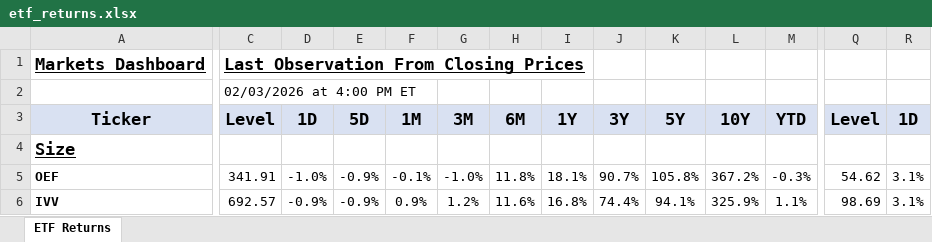
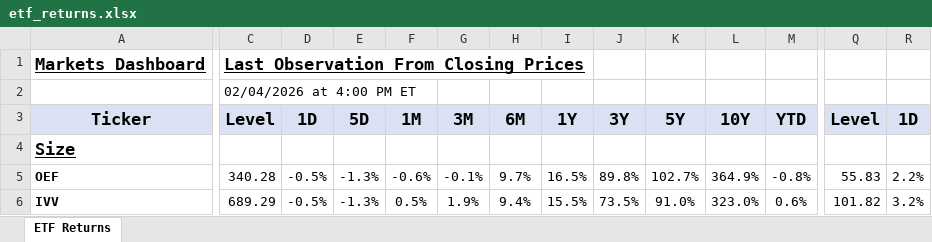
Before and after one commit to AguilarMike/marketobservatory, an Excel workbook: etf_returns.xlsx, sheet ETF Returns, drawn as a sheet; only a part is shown, gaps mark what is left out; values as stored, in another font and other column widths than the file's, no borders; conditional formats not drawn; the diff covers the shown part only; the diff names each change by its address in the sheet, - before the commit and + after, or states it on an @@ line.

```diff
--- a/etf_returns.xlsx (sheet ETF Returns)
+++ b/etf_returns.xlsx (sheet ETF Returns)
-C2: 02/03/2026 at 4:00 PM ET
+C2: 02/04/2026 at 4:00 PM ET
-C5: 341.91
+C5: 340.28
-D5: -1.0%
+D5: -0.5%
-E5:E6: -0.9%
+E5:E6: -1.3%
-F5: -0.1%
+F5: -0.6%
-G5: -1.0%
+G5: -0.1%
-H5: 11.8%
+H5: 9.7%
-I5: 18.1%
+I5: 16.5%
-J5: 90.7%
+J5: 89.8%
-K5: 105.8%
+K5: 102.7%
-L5: 367.2%
+L5: 364.9%
-M5: -0.3%
+M5: -0.8%
-Q5: 54.62
+Q5: 55.83
-R5: 3.1%
+R5: 2.2%
-C6: 692.57
+C6: 689.29
-D6: -0.9%
+D6: -0.5%
-F6: 0.9%
+F6: 0.5%
-G6: 1.2%
+G6: 1.9%
-H6: 11.6%
+H6: 9.4%
-I6: 16.8%
+I6: 15.5%
-J6: 74.4%
+J6: 73.5%
-K6: 94.1%
+K6: 91.0%
-L6: 325.9%
+L6: 323.0%
-M6: 1.1%
+M6: 0.6%
-Q6: 98.69
+Q6: 101.82
-R6: 3.1%
+R6: 3.2%
```
Also changed, not shown: 8 added rows, 8 removed rows and 1329 edited cells elsewhere in this sheet.
